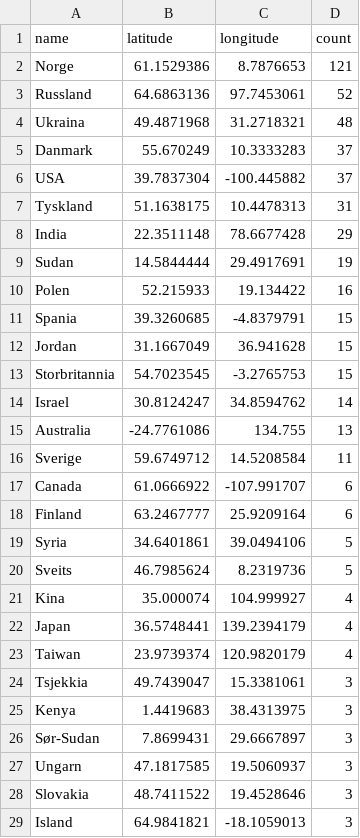
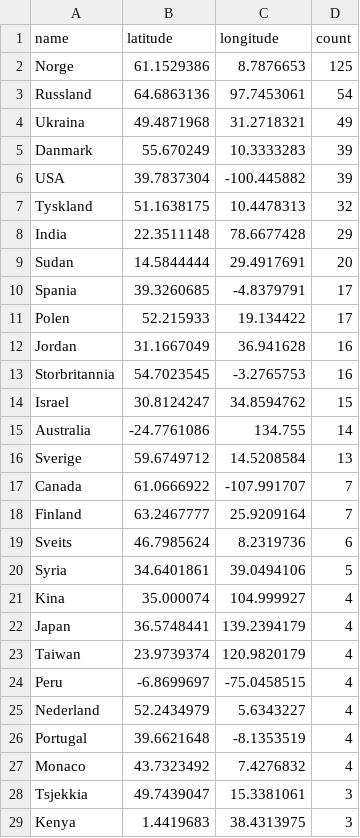
Before and after one commit to EllingOftedal/GIS-Blog, a CSV file: scripts/nrk/global/results/countries_summarized.csv, drawn as a sheet; only a part is shown; the shorter side is filled out with more unchanged rows; the diff covers the shown part only.

```diff
--- a/scripts/nrk/global/results/countries_summarized.csv
+++ b/scripts/nrk/global/results/countries_summarized.csv
@@ -1,21 +1,21 @@
 name,latitude,longitude,count
-Norge,61.1529386,8.7876653,121
-Russland,64.6863136,97.7453061,52
-Ukraina,49.4871968,31.2718321,48
-Danmark,55.670249,10.3333283,37
-USA,39.7837304,-100.445882,37
-Tyskland,51.1638175,10.4478313,31
+Norge,61.1529386,8.7876653,125
+Russland,64.6863136,97.7453061,54
+Ukraina,49.4871968,31.2718321,49
+Danmark,55.670249,10.3333283,39
+USA,39.7837304,-100.445882,39
+Tyskland,51.1638175,10.4478313,32
 India,22.3511148,78.6677428,29
-Sudan,14.5844444,29.4917691,19
-Polen,52.215933,19.134422,16
-Spania,39.3260685,-4.8379791,15
-Jordan,31.1667049,36.941628,15
-Storbritannia,54.7023545,-3.2765753,15
-Israel,30.8124247,34.8594762,14
-Australia,-24.7761086,134.755,13
-Sverige,59.6749712,14.5208584,11
-Canada,61.0666922,-107.991707,6
-Finland,63.2467777,25.9209164,6
+Sudan,14.5844444,29.4917691,20
+Spania,39.3260685,-4.8379791,17
+Polen,52.215933,19.134422,17
+Jordan,31.1667049,36.941628,16
+Storbritannia,54.7023545,-3.2765753,16
+Israel,30.8124247,34.8594762,15
+Australia,-24.7761086,134.755,14
+Sverige,59.6749712,14.5208584,13
+Canada,61.0666922,-107.991707,7
+Finland,63.2467777,25.9209164,7
+Sveits,46.7985624,8.2319736,6
 Syria,34.6401861,39.0494106,5
-Sveits,46.7985624,8.2319736,5
 Kina,35.000074,104.999927,4
@@ -23,2 +23,6 @@ Japan,36.5748441,139.2394179,4
 Taiwan,23.9739374,120.9820179,4
+Peru,-6.8699697,-75.0458515,4
+Nederland,52.2434979,5.6343227,4
+Portugal,39.6621648,-8.1353519,4
+Monaco,43.7323492,7.4276832,4
 Tsjekkia,49.7439047,15.3381061,3
```
Also changed, not shown: 2 added rows and 6 removed rows elsewhere in this file, scripts/nrk/inland/results/innland_summarized.csv.
